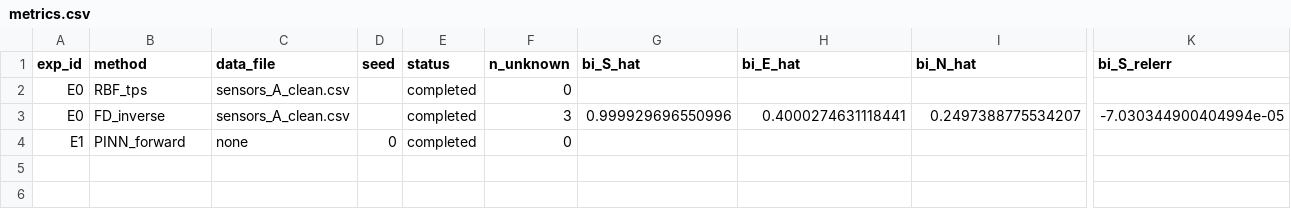
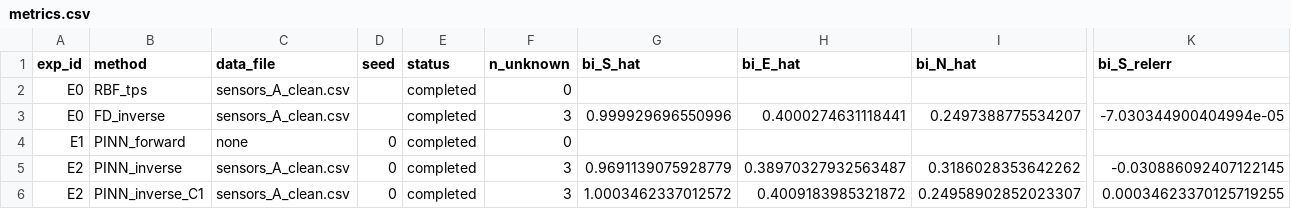
Before and after one commit to meliday/PINN_310, a CSV file: classroom_heat_pinn_data/results/metrics.csv, drawn as a sheet; only a part is shown, gaps mark what is left out; rows hold the shown columns only; the diff names each change by its address in the sheet, - before the commit and + after, or states it on an @@ line.

```diff
--- a/classroom_heat_pinn_data/results/metrics.csv
+++ b/classroom_heat_pinn_data/results/metrics.csv
+row 5: E2 | PINN_inverse | sensors_A_clean.csv | 0 | completed | 3 | 0.9691139075928779 | 0.38970327932563487 | 0.3186028353642262 | -0.030886092407122145
+row 6: E2 | PINN_inverse_C1 | sensors_A_clean.csv | 0 | completed | 3 | 1.0003462337012572 | 0.4009183985321872 | 0.24958902852023307 | 0.00034623370125719255
```
Also changed, not shown: 10 other files.
